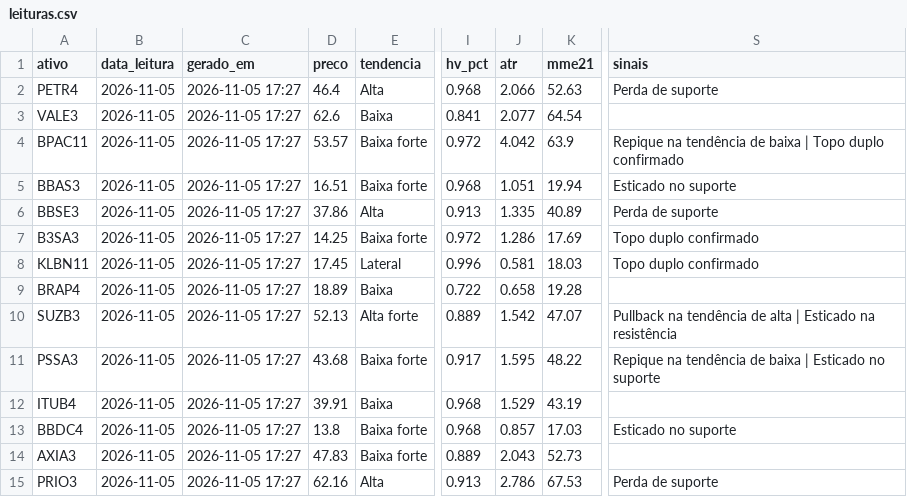
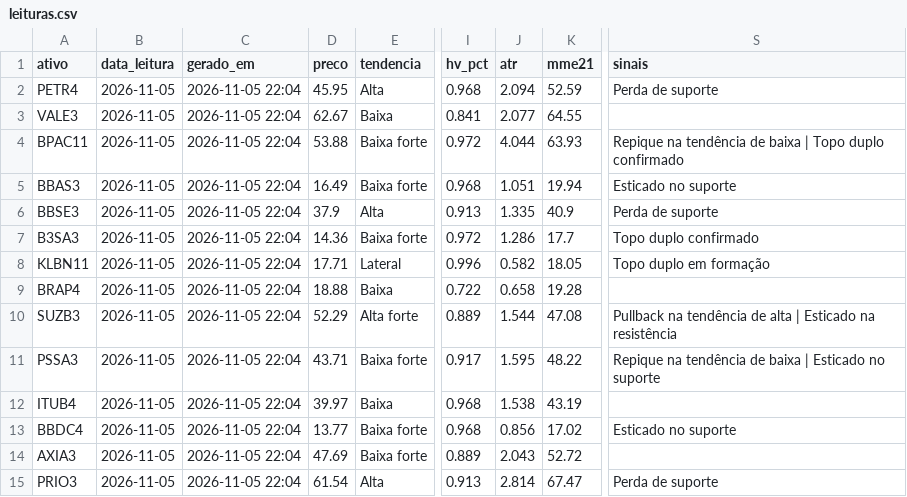
Before and after one commit to DCS1986/PAINEL-ARBITRAGEM, a CSV file: radar_tecnico/radar/leituras.csv, drawn as a sheet; only a part is shown, gaps mark what is left out; the diff names each change by its address in the sheet, - before the commit and + after, or states it on an @@ line.

Commit message:
Radar: leituras 2026-11-06

```diff
--- a/radar_tecnico/radar/leituras.csv
+++ b/radar_tecnico/radar/leituras.csv
-C2:C15 (gerado_em): 2026-11-05 17:27
+C2:C15 (gerado_em): 2026-11-05 22:04
-D2 (preco): 46.4
+D2 (preco): 45.95
-J2 (atr): 2.066
+J2 (atr): 2.094
-K2 (mme21): 52.63
+K2 (mme21): 52.59
-D3 (preco): 62.6
+D3 (preco): 62.67
-K3 (mme21): 64.54
+K3 (mme21): 64.55
-D4 (preco): 53.57
+D4 (preco): 53.88
-J4 (atr): 4.042
+J4 (atr): 4.044
-K4 (mme21): 63.9
+K4 (mme21): 63.93
-D5 (preco): 16.51
+D5 (preco): 16.49
-D6 (preco): 37.86
+D6 (preco): 37.9
-K6 (mme21): 40.89
+K6 (mme21): 40.9
-D7 (preco): 14.25
+D7 (preco): 14.36
-K7 (mme21): 17.69
+K7 (mme21): 17.7
-D8 (preco): 17.45
+D8 (preco): 17.71
-J8 (atr): 0.581
+J8 (atr): 0.582
-K8 (mme21): 18.03
+K8 (mme21): 18.05
-S8 (sinais): Topo duplo confirmado
+S8 (sinais): Topo duplo em formação
-D9 (preco): 18.89
+D9 (preco): 18.88
-D10 (preco): 52.13
+D10 (preco): 52.29
-J10 (atr): 1.542
+J10 (atr): 1.544
-K10 (mme21): 47.07
+K10 (mme21): 47.08
-D11 (preco): 43.68
+D11 (preco): 43.71
-D12 (preco): 39.91
+D12 (preco): 39.97
-J12 (atr): 1.529
+J12 (atr): 1.538
-D13 (preco): 13.8
+D13 (preco): 13.77
-J13 (atr): 0.857
+J13 (atr): 0.856
-K13 (mme21): 17.03
+K13 (mme21): 17.02
-D14 (preco): 47.83
+D14 (preco): 47.69
-K14 (mme21): 52.73
+K14 (mme21): 52.72
-D15 (preco): 62.16
+D15 (preco): 61.54
-J15 (atr): 2.786
+J15 (atr): 2.814
-K15 (mme21): 67.53
+K15 (mme21): 67.47
```
Also changed, not shown: radar_tecnico/radar/sugestoes.csv.
